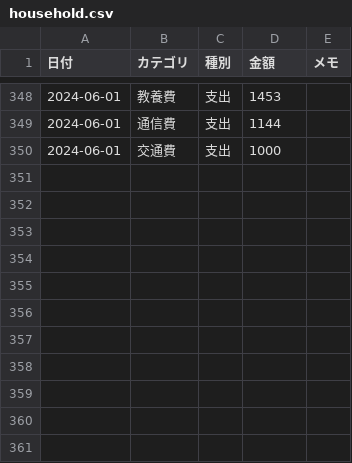
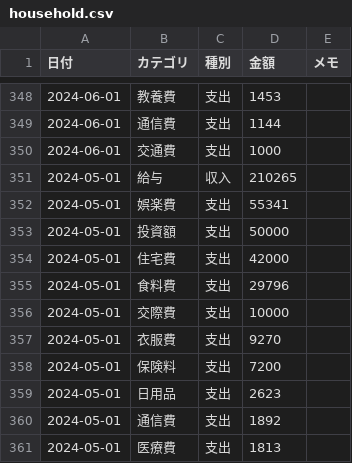
Before and after one commit to TakuyaFukumura/household-management-next-js-app, a CSV file: public/data/household.csv, drawn as a sheet; only a part is shown, gaps mark what is left out; the diff names each change by its address in the sheet, - before the commit and + after, or states it on an @@ line.

```diff
--- a/public/data/household.csv
+++ b/public/data/household.csv
+row 351: 2024-05-01 | 給与 | 収入 | 210265
+row 352: 2024-05-01 | 娯楽費 | 支出 | 55341
+row 353: 2024-05-01 | 投資額 | 支出 | 50000
+row 354: 2024-05-01 | 住宅費 | 支出 | 42000
+row 355: 2024-05-01 | 食料費 | 支出 | 29796
+row 356: 2024-05-01 | 交際費 | 支出 | 10000
+row 357: 2024-05-01 | 衣服費 | 支出 | 9270
+row 358: 2024-05-01 | 保険料 | 支出 | 7200
+row 359: 2024-05-01 | 日用品 | 支出 | 2623
+row 360: 2024-05-01 | 通信費 | 支出 | 1892
+row 361: 2024-05-01 | 医療費 | 支出 | 1813
```
